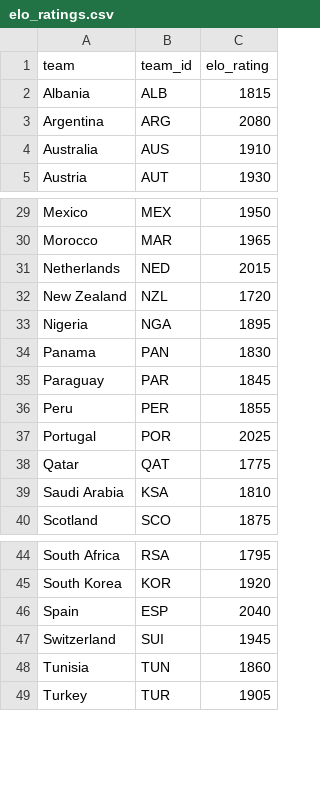
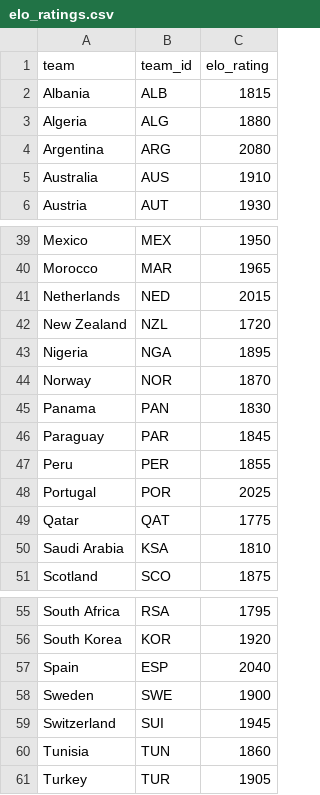
Before and after one commit to EmperorKaido99/worldcup2026-predictor, a CSV file: backend/data/processed/elo_ratings.csv, drawn as a sheet; only a part is shown, gaps mark what is left out; the diff covers the shown part only; the diff names each change by its address in the sheet, - before the commit and + after, or states it on an @@ line.

```diff
--- a/backend/data/processed/elo_ratings.csv
+++ b/backend/data/processed/elo_ratings.csv
+row 3: Algeria | ALG | 1880
+row 44: Norway | NOR | 1870
+row 58: Sweden | SWE | 1900
```
Also changed, not shown: 9 added rows elsewhere in this file, 14 other files.
